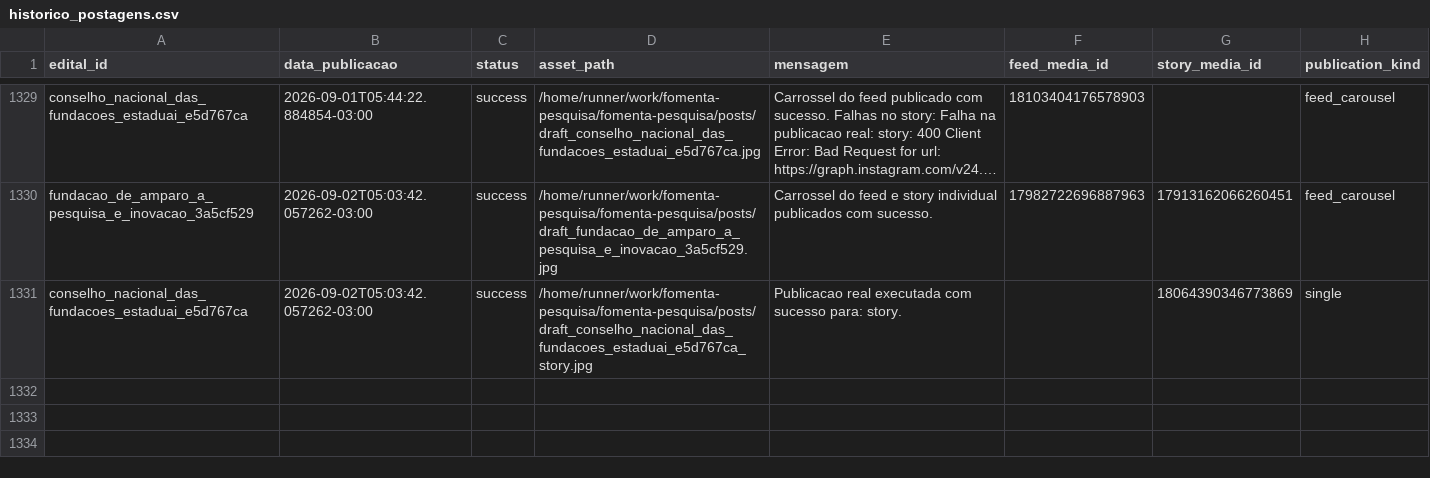
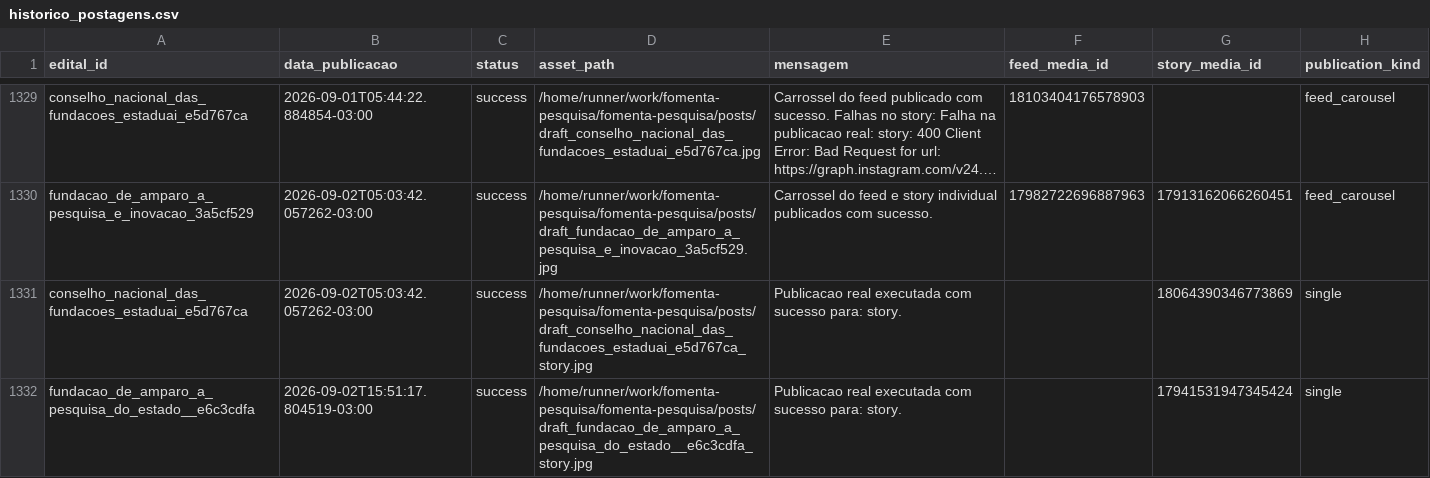
Before and after one commit to brauliorrs/fomenta-pesquisa, a CSV file: data/historico_postagens.csv, drawn as a sheet; only a part is shown, gaps mark what is left out; long unchanged cells end in ….

```diff
--- a/data/historico_postagens.csv
+++ b/data/historico_postagens.csv
@@ -1331 +1331,2 @@ fundacao_de_amparo_a_pesquisa_e_inovacao_3a5cf529,2026-09-02T05:03:42.057262-03:
 conselho_nacional_das_fundacoes_estaduai_e5d767ca,2026-09-02T05:03:42.057262-03:00,success,/home/runner/work/fomenta-pesquisa/fomenta-pesquisa/posts/draft_conselho_nacional_das_fundacoes_estaduai_e5d767ca_story.jpg,Publicacao real executada com sucesso para: story.,,18064390346773869,single
+fundacao_de_amparo_a_pesquisa_do_estado__e6c3cdfa,2026-09-02T15:51:17.804519-03:00,success,/home/runner/work/fomenta-pesquisa/fomenta-pesquisa/posts/draft_fundacao_de_amparo_a_pesquisa_do_estado__e6c3cdfa_story.jpg,Publicacao real executada com sucesso para: story.,,17941531947345424,single
```
Also changed, not shown: 3 other files.
